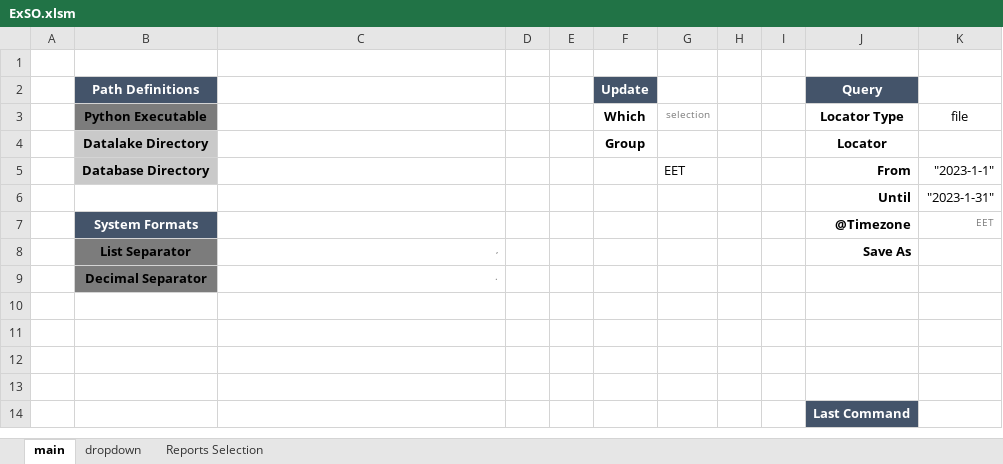
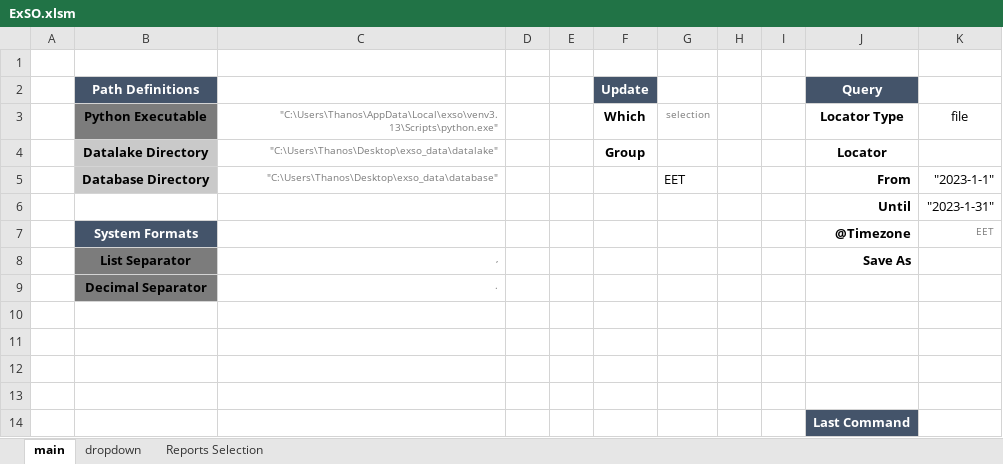
Before and after one commit to ThanosGkou/exso, an Excel workbook: ExSO.xlsm, sheet main, drawn as a sheet; values as stored, in another font and other column widths than the file's, no borders; charts and pictures not drawn; the diff names each change by its address in the sheet, - before the commit and + after, or states it on an @@ line.

Commit message:
small fixes in exso.xlsm

```diff
--- a/ExSO.xlsm (sheet main)
+++ b/ExSO.xlsm (sheet main)
-C3: (empty)
+C3: "C:\Users\Thanos\AppData\Local\exso\venv3.13\Scripts\python.exe"
-C4: (empty)
+C4: "C:\Users\Thanos\Desktop\exso_data\datalake"
-C5: (empty)
+C5: "C:\Users\Thanos\Desktop\exso_data\database"
```
Also changed, not shown: charts or pictures, 2 other files.
